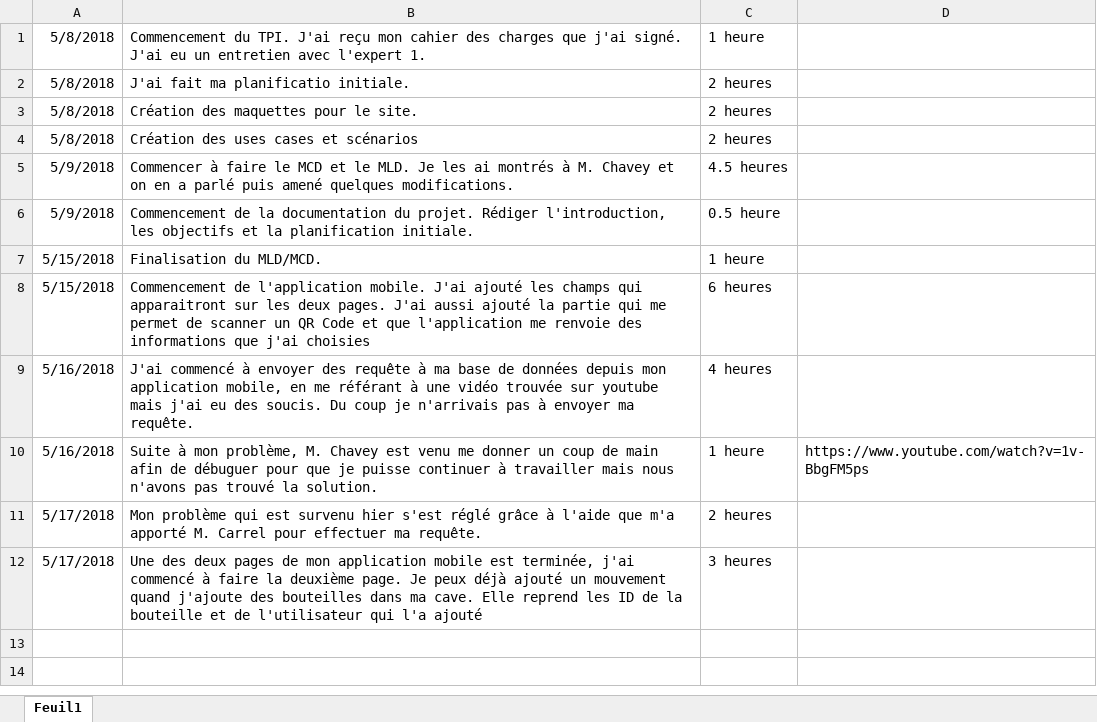
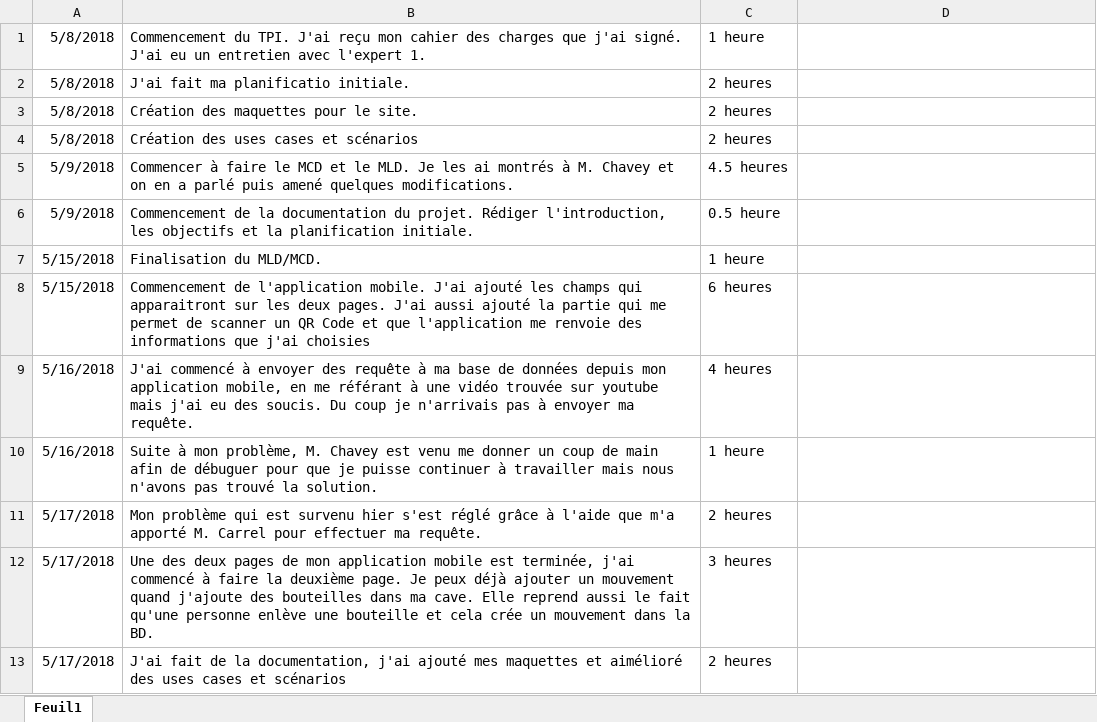
Before and after one commit to JeremyGfeller/TPI, an Excel workbook: Documentation/Journal_de_travail.xlsx, sheet Feuil1, drawn as a sheet; values as stored, in another font and other column widths than the file's, no borders; the diff names each change by its address in the sheet, - before the commit and + after, or states it on an @@ line.

Commit message:
Ajout de la tâche de la journée

```diff
--- a/Documentation/Journal_de_travail.xlsx (sheet Feuil1)
+++ b/Documentation/Journal_de_travail.xlsx (sheet Feuil1)
-D10: https://www.youtube.com/watch?v=1v-BbgFM5ps
+D10: (empty)
-B12: …peux déjà ajouté un mouvement quand j'ajoute des bouteilles dans ma cave. Elle reprend les ID de la bouteille et de l'utilisateur qui l'a ajouté
+B12: …peux déjà ajouter un mouvement quand j'ajoute des bouteilles dans ma cave. Elle reprend aussi le fait qu'une personne enlève une bouteille et cela crée un mouvement dans la BD.
+row 13: 5/17/2018 | J'ai fait de la documentation, j'ai ajouté mes maquettes et aimélioré des uses cases et scénarios | 2 heures
```
